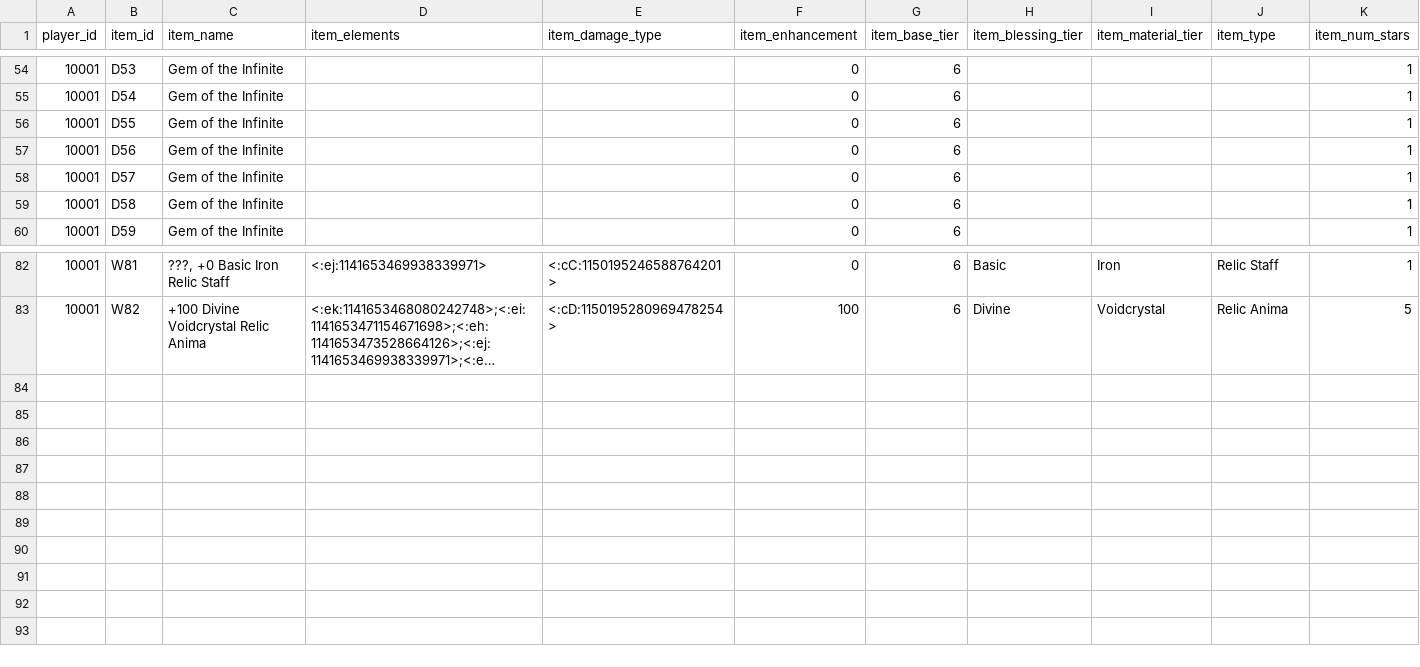
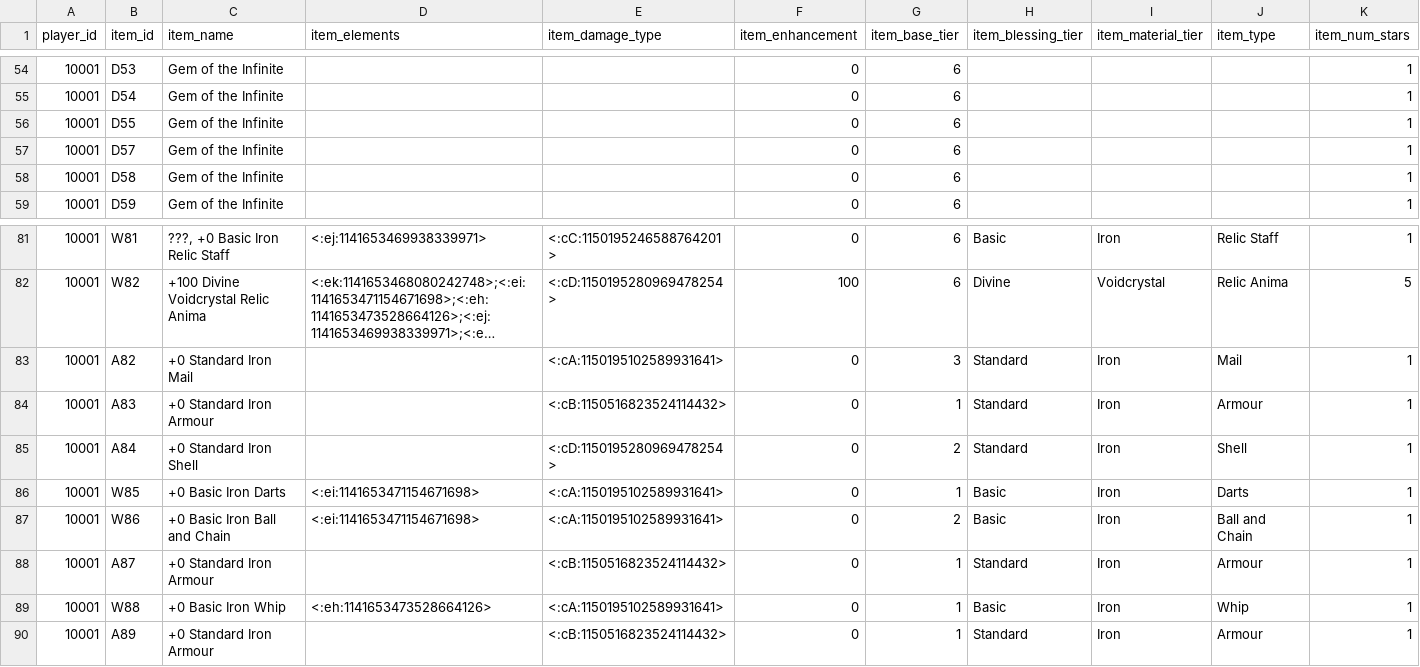
Before and after one commit to ArchaelMistysyn/PandoraBot, a CSV file: cinventory.csv, drawn as a sheet; only a part is shown, gaps mark what is left out; long unchanged cells end in …; removed rows and columns are numbered as before the commit, all else as after; rows hold the shown columns only; the diff names each change by its address in the sheet, - before the commit and + after, or states it on an @@ line.

```diff
--- a/cinventory.csv
+++ b/cinventory.csv
-row 57: 10001 | D56 | Gem of the Infinite |  |  | 0 | 6 |  |  |  | 1
+row 83: 10001 | A82 | +0 Standard Iron Mail |  | <:cA:1150195102589931641> | 0 | 3 | Standard | Iron | Mail | 1
+row 84: 10001 | A83 | +0 Standard Iron Armour |  | <:cB:1150516823524114432> | 0 | 1 | Standard | Iron | Armour | 1
+row 85: 10001 | A84 | +0 Standard Iron Shell |  | <:cD:1150195280969478254> | 0 | 2 | Standard | Iron | Shell | 1
+row 86: 10001 | W85 | +0 Basic Iron Darts | <:ei:1141653471154671698> | <:cA:1150195102589931641> | 0 | 1 | Basic | Iron | Darts | 1
+row 87: 10001 | W86 | +0 Basic Iron Ball and Chain | <:ei:1141653471154671698> | <:cA:1150195102589931641> | 0 | 2 | Basic | Iron | Ball and Chain | 1
+row 88: 10001 | A87 | +0 Standard Iron Armour |  | <:cB:1150516823524114432> | 0 | 1 | Standard | Iron | Armour | 1
+row 89: 10001 | W88 | +0 Basic Iron Whip | <:eh:1141653473528664126> | <:cA:1150195102589931641> | 0 | 1 | Basic | Iron | Whip | 1
+row 90: 10001 | A89 | +0 Standard Iron Armour |  | <:cB:1150516823524114432> | 0 | 1 | Standard | Iron | Armour | 1
```
Also changed, not shown: itemlist.csv, playerlist.csv, 6 other files.
